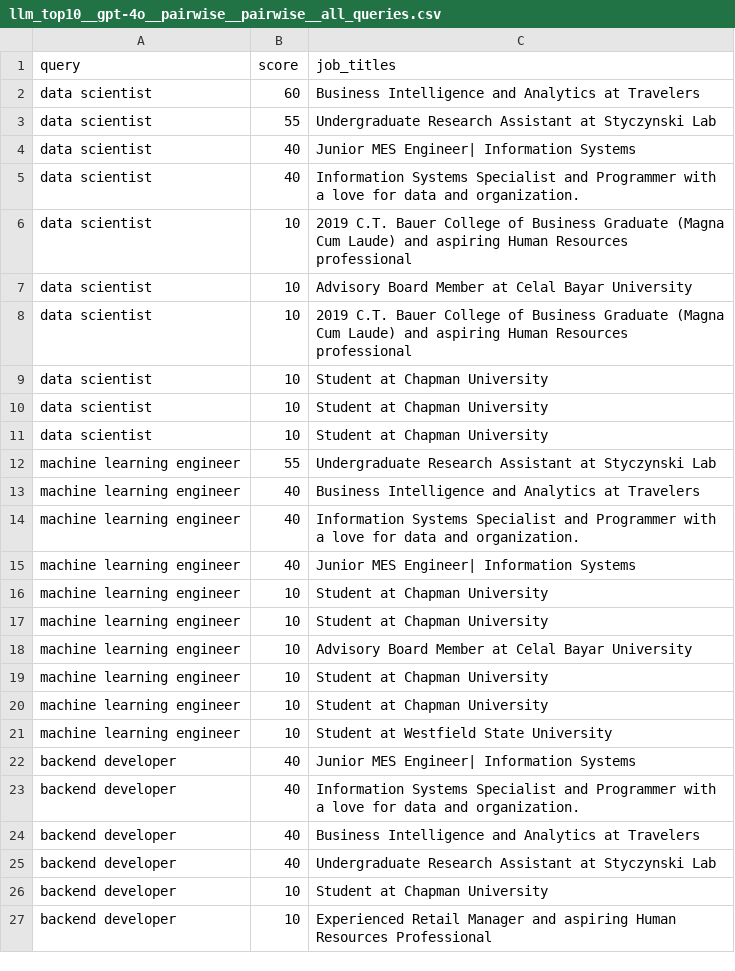
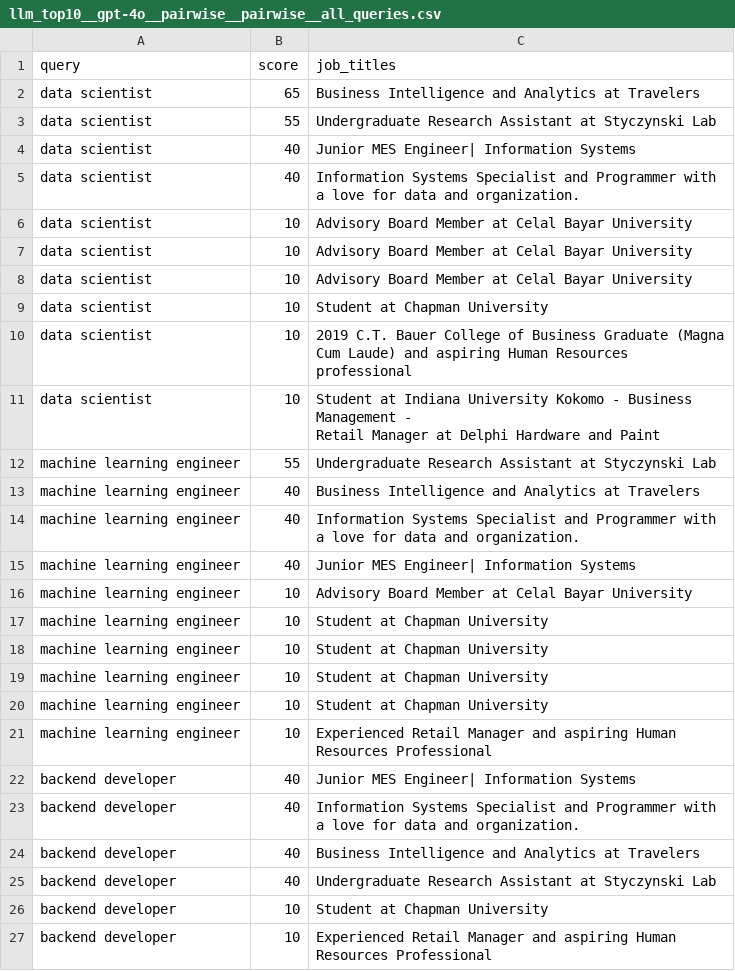
Before and after one commit to FederCO23/Potential_Talents_-_Yc1Y0PqXJsbGtBoy, a CSV file: outputs/llm/llm_top10__gpt-4o__pairwise__pairwise__all_queries.csv, drawn as a sheet; only a part is shown; the diff covers the shown part only.

```diff
--- a/outputs/llm/llm_top10__gpt-4o__pairwise__pairwise__all_queries.csv
+++ b/outputs/llm/llm_top10__gpt-4o__pairwise__pairwise__all_queries.csv
@@ -1,3 +1,3 @@
 query,score,job_titles
-data scientist,60,Business Intelligence and Analytics at Travelers
+data scientist,65,Business Intelligence and Analytics at Travelers
 data scientist,55,Undergraduate Research Assistant at Styczynski Lab
@@ -5,8 +5,9 @@ data scientist,40,Junior MES Engineer| Information Systems
 data scientist,40,Information Systems Specialist and Programmer with a love for data and organization.
+data scientist,10,Advisory Board Member at Celal Bayar University
+data scientist,10,Advisory Board Member at Celal Bayar University
+data scientist,10,Advisory Board Member at Celal Bayar University
+data scientist,10,Student at Chapman University
 data scientist,10,2019 C.T. Bauer College of Business Graduate (Magna Cum Laude) and aspiring Human Resources professional
-data scientist,10,Advisory Board Member at Celal Bayar University
-data scientist,10,2019 C.T. Bauer College of Business Graduate (Magna Cum Laude) and aspiring Human Resources professional
-data scientist,10,Student at Chapman University
-data scientist,10,Student at Chapman University
-data scientist,10,Student at Chapman University
+data scientist,10,"Student at Indiana University Kokomo - Business Management -
+Retail Manager at Delphi Hardware and Paint"
 machine learning engineer,55,Undergraduate Research Assistant at Styczynski Lab
@@ -15,4 +16,2 @@ machine learning engineer,40,Information Systems Specialist and Programmer with
 machine learning engineer,40,Junior MES Engineer| Information Systems
-machine learning engineer,10,Student at Chapman University
-machine learning engineer,10,Student at Chapman University
 machine learning engineer,10,Advisory Board Member at Celal Bayar University
@@ -20,3 +19,5 @@ machine learning engineer,10,Student at Chapman University
 machine learning engineer,10,Student at Chapman University
-machine learning engineer,10,Student at Westfield State University
+machine learning engineer,10,Student at Chapman University
+machine learning engineer,10,Student at Chapman University
+machine learning engineer,10,Experienced Retail Manager and aspiring Human Resources Professional
 backend developer,40,Junior MES Engineer| Information Systems
```
Also changed, not shown: 1 added row, 1 removed row, 1 moved row and 6 edited cells elsewhere in this file, outputs/llm/llm_top10__grok-4-fast__pairwise__all_queries.csv, outputs/llm/llm_top10__kimi-k2-0905-preview__listwise__all_queries.csv.
